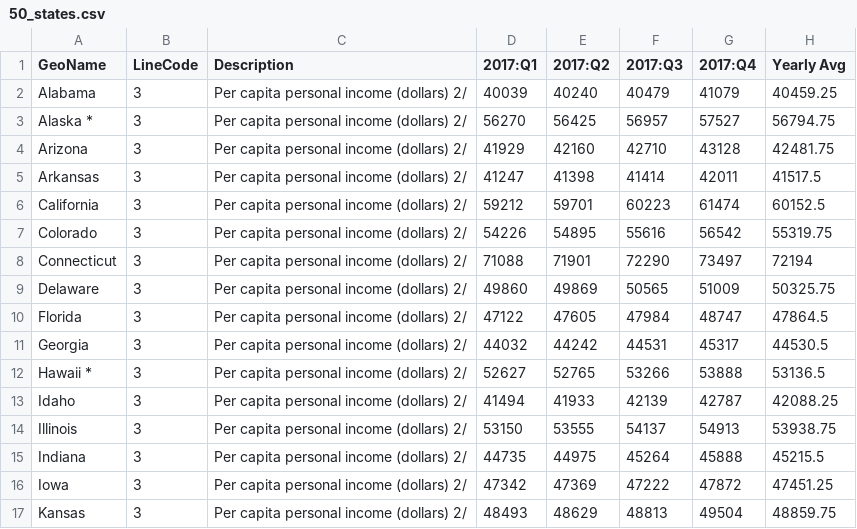
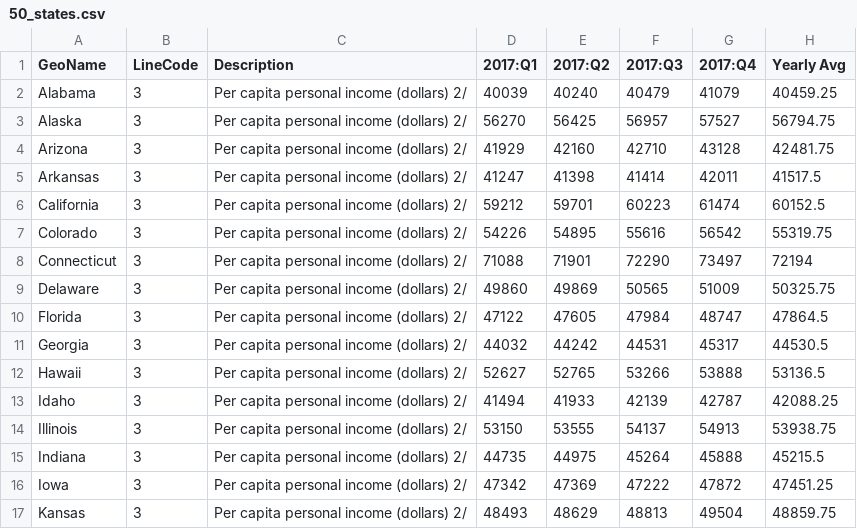
Before and after one commit to Bamerstrike/Interactive-Starbucks-Map, a CSV file: Project 2/data/50_states.csv, drawn as a sheet; only a part is shown.

Commit message:
Combined Data + MongoDB upsert + Flask

```diff
--- a/Project 2/data/50_states.csv
+++ b/Project 2/data/50_states.csv
@@ -2,3 +2,3 @@
 Alabama,3,Per capita personal income (dollars) 2/,40039,40240,40479,41079,40459.25
-Alaska *,3,Per capita personal income (dollars) 2/,56270,56425,56957,57527,56794.75
+Alaska,3,Per capita personal income (dollars) 2/,56270,56425,56957,57527,56794.75
 Arizona,3,Per capita personal income (dollars) 2/,41929,42160,42710,43128,42481.75
@@ -11,3 +11,3 @@ Florida,3,Per capita personal income (dollars) 2/,47122,47605,47984,48747,47864.
 Georgia,3,Per capita personal income (dollars) 2/,44032,44242,44531,45317,44530.5
-Hawaii *,3,Per capita personal income (dollars) 2/,52627,52765,53266,53888,53136.5
+Hawaii,3,Per capita personal income (dollars) 2/,52627,52765,53266,53888,53136.5
 Idaho,3,Per capita personal income (dollars) 2/,41494,41933,42139,42787,42088.25
```
Also changed, not shown: 6 other files.
